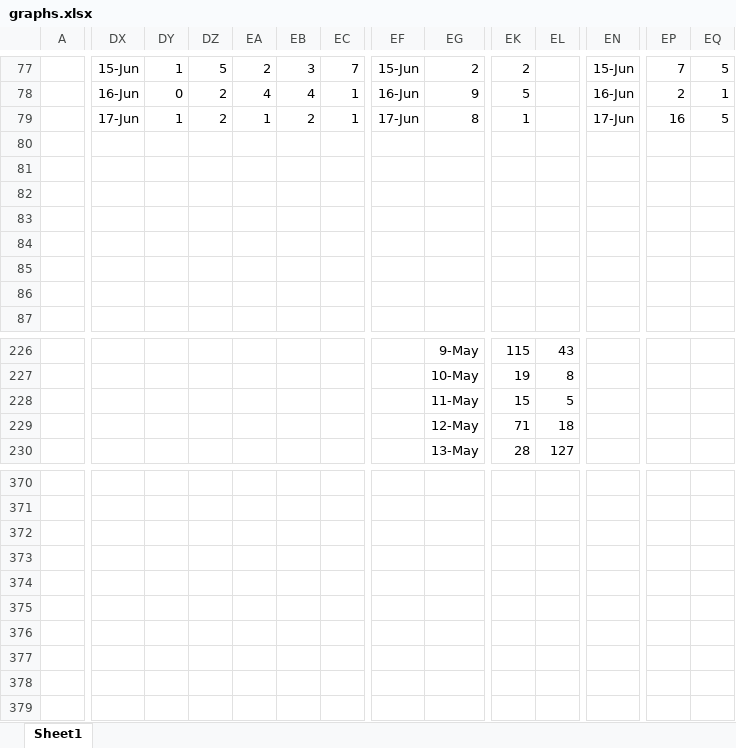
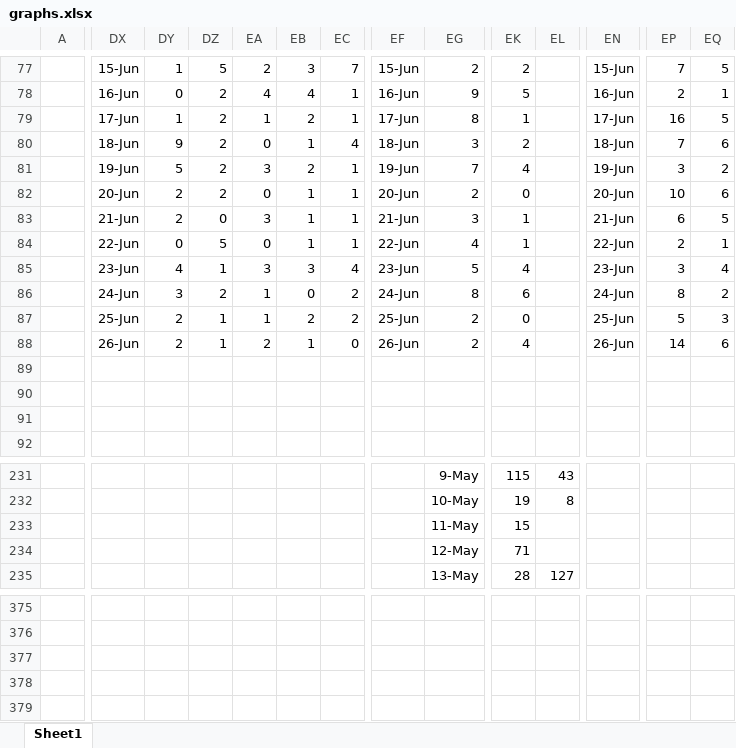
Before and after one commit to coronavirus-2020-data/coronavirus-data, an Excel workbook: other/graphs.xlsx, sheet Sheet1, drawn as a sheet; only a part is shown, gaps mark what is left out; values as stored, in another font and other column widths than the file's, no borders; charts and pictures not drawn; removed rows and columns are numbered as before the commit, all else as after; rows hold the shown columns only; the diff covers the shown part only; the diff names each change by its address in the sheet, - before the commit and + after, or states it on an @@ line.

```diff
--- a/other/graphs.xlsx (sheet Sheet1)
+++ b/other/graphs.xlsx (sheet Sheet1)
-row 80: (empty)
+row 80:  | 18-Jun | 9 | 2 | 0 | 1 | 4 | 18-Jun | 3 | 2 |  | 18-Jun | 7 | 6
-DX81: (empty)
+DX81: 19-Jun
-DY81: (empty)
+DY81: 5
-DZ81: (empty)
+DZ81: 2
-EA81: (empty)
+EA81: 3
-EB81: (empty)
+EB81: 2
-EC81: (empty)
+EC81: 1
-EF81: (empty)
+EF81: 19-Jun
-EG81: (empty)
+EG81: 7
-EK81: (empty)
+EK81: 4
-EN81: (empty)
+EN81: 19-Jun
-EP81: (empty)
+EP81: 3
-EQ81: (empty)
+EQ81: 2
-row 82: (empty)
-row 83: (empty)
+row 82:  | 20-Jun | 2 | 2 | 0 | 1 | 1 | 20-Jun | 2 | 0 |  | 20-Jun | 10 | 6
+row 83:  | 21-Jun | 2 | 0 | 3 | 1 | 1 | 21-Jun | 3 | 1 |  | 21-Jun | 6 | 5
+row 84:  | 22-Jun | 0 | 5 | 0 | 1 | 1 | 22-Jun | 4 | 1 |  | 22-Jun | 2 | 1
+row 85:  | 23-Jun | 4 | 1 | 3 | 3 | 4 | 23-Jun | 5 | 4 |  | 23-Jun | 3 | 4
+row 86:  | 24-Jun | 3 | 2 | 1 | 0 | 2 | 24-Jun | 8 | 6 |  | 24-Jun | 8 | 2
+row 87:  | 25-Jun | 2 | 1 | 1 | 2 | 2 | 25-Jun | 2 | 0 |  | 25-Jun | 5 | 3
+row 88:  | 26-Jun | 2 | 1 | 2 | 1 | 0 | 26-Jun | 2 | 4 |  | 26-Jun | 14 | 6
-row 89: (empty)
+row 89: (empty)
-row 90: (empty)
+row 90: (empty)
-row 91: (empty)
+row 91: (empty)
-EL233: 5
+EL233: (empty)
-EL234: 18
+EL234: (empty)
+row 378: (empty)
+row 379: (empty)
```
Also changed, not shown: 161 edited cells elsewhere in this sheet, formulas that keep their value, charts or pictures, county.xlsx, statesTop5.xlsx, 21 other files.
